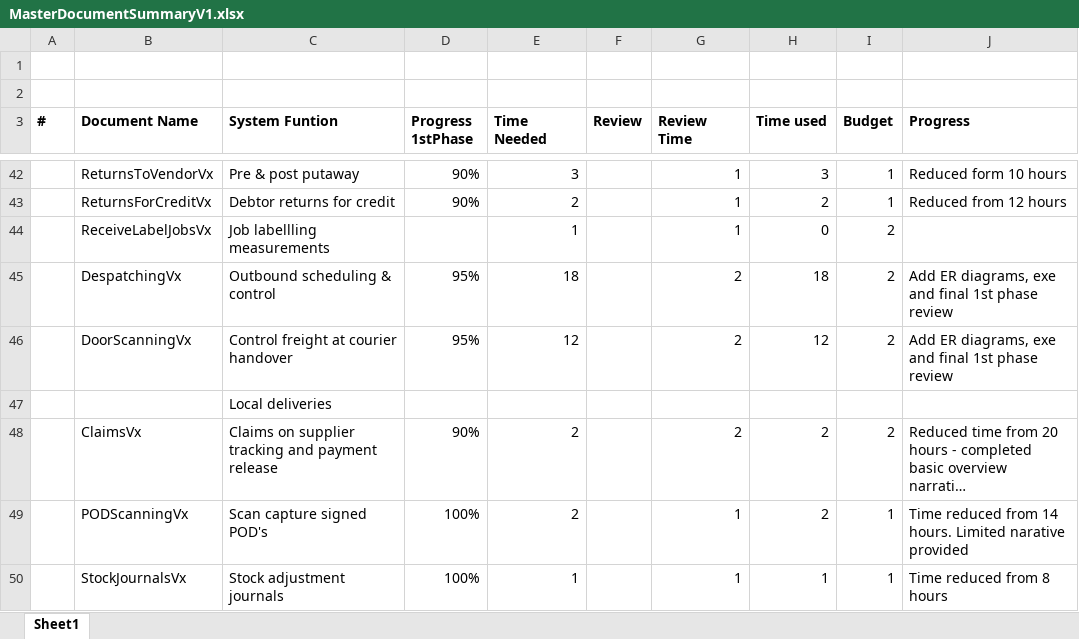
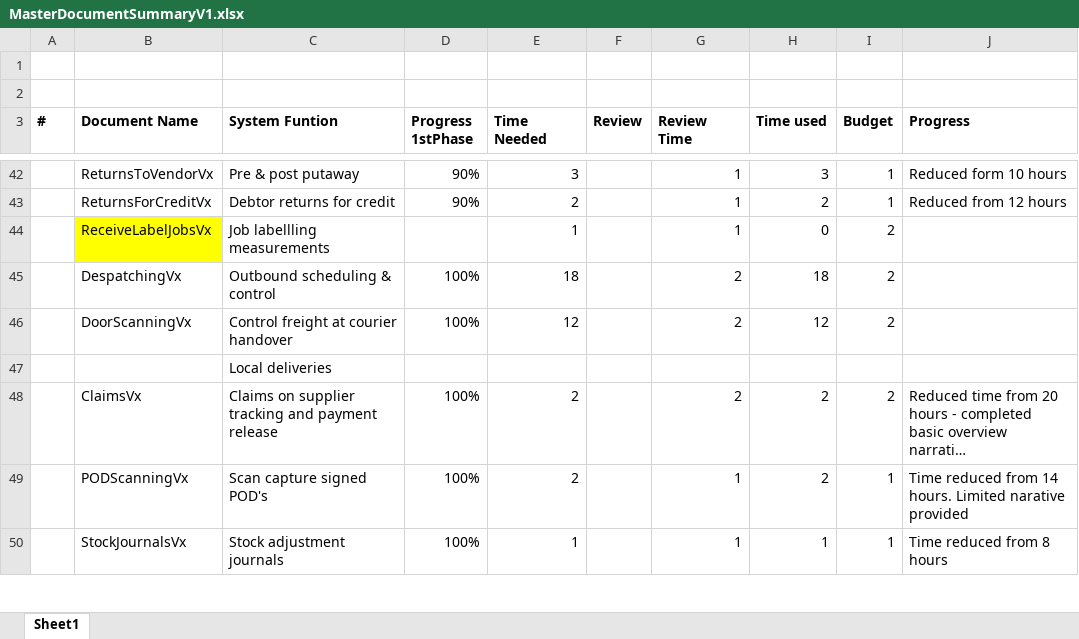
Before and after one commit to JacovdW/ep, an Excel workbook: Documentation/MasterDocumentSummaryV1.xlsx, sheet Sheet1, drawn as a sheet; only a part is shown, gaps mark what is left out; long unchanged cells end in …; values as stored, in another font and other column widths than the file's, no borders; the diff names each change by its address in the sheet, - before the commit and + after, or states it on an @@ line.

Commit message:
Completed additional documentation

```diff
--- a/Documentation/MasterDocumentSummaryV1.xlsx (sheet Sheet1)
+++ b/Documentation/MasterDocumentSummaryV1.xlsx (sheet Sheet1)
-B44 fill: none
+B44 fill: #FFFF00
-D45:D46 (Progress 1stPhase): 95%
+D45:D46 (Progress 1stPhase): 100%
-J45:J46 (Progress): Add ER diagrams, exe and final 1st phase review
+J45:J46 (Progress): (empty)
-D48 (Progress 1stPhase): 90%
+D48 (Progress 1stPhase): 100%
```
Also changed, not shown: 1 other file.
